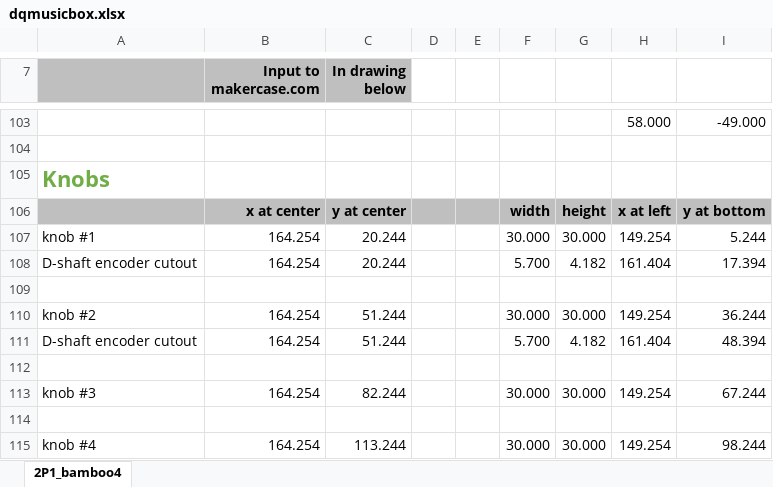
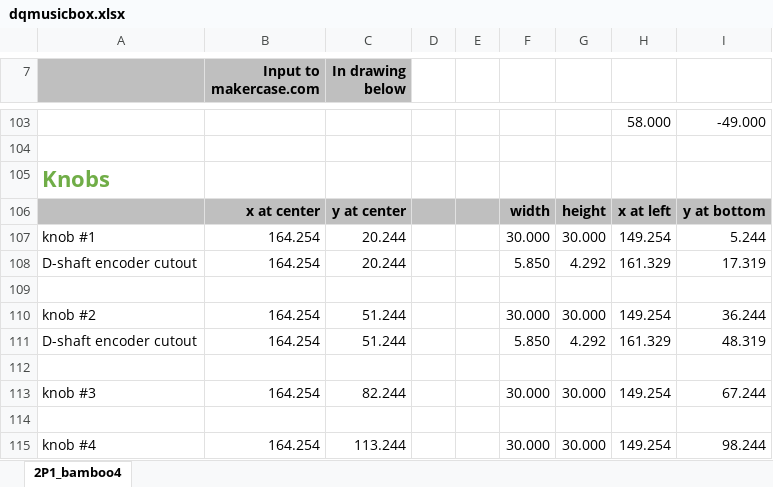
Before and after one commit to rosswesleyporter/dqmusicbox, an Excel workbook: case/dqmusicbox.xlsx, sheet 2P1_bamboo4, drawn as a sheet; only a part is shown, gaps mark what is left out; values as stored, in another font and other column widths than the file's, no borders; charts and pictures not drawn; the diff names each change by its address in the sheet, - before the commit and + after, or states it on an @@ line.

```diff
--- a/case/dqmusicbox.xlsx (sheet 2P1_bamboo4)
+++ b/case/dqmusicbox.xlsx (sheet 2P1_bamboo4)
-F108: 5.700
+F108: 5.850
-G108: 4.182
+G108: 4.292
-H108: 161.404
+H108: 161.329
-I108: 17.394
+I108: 17.319
-F111: 5.700
+F111: 5.850
-G111: 4.182
+G111: 4.292
-H111: 161.404
+H111: 161.329
-I111: 48.394
+I111: 48.319
```
Also changed, not shown: charts or pictures, 4 other files.
